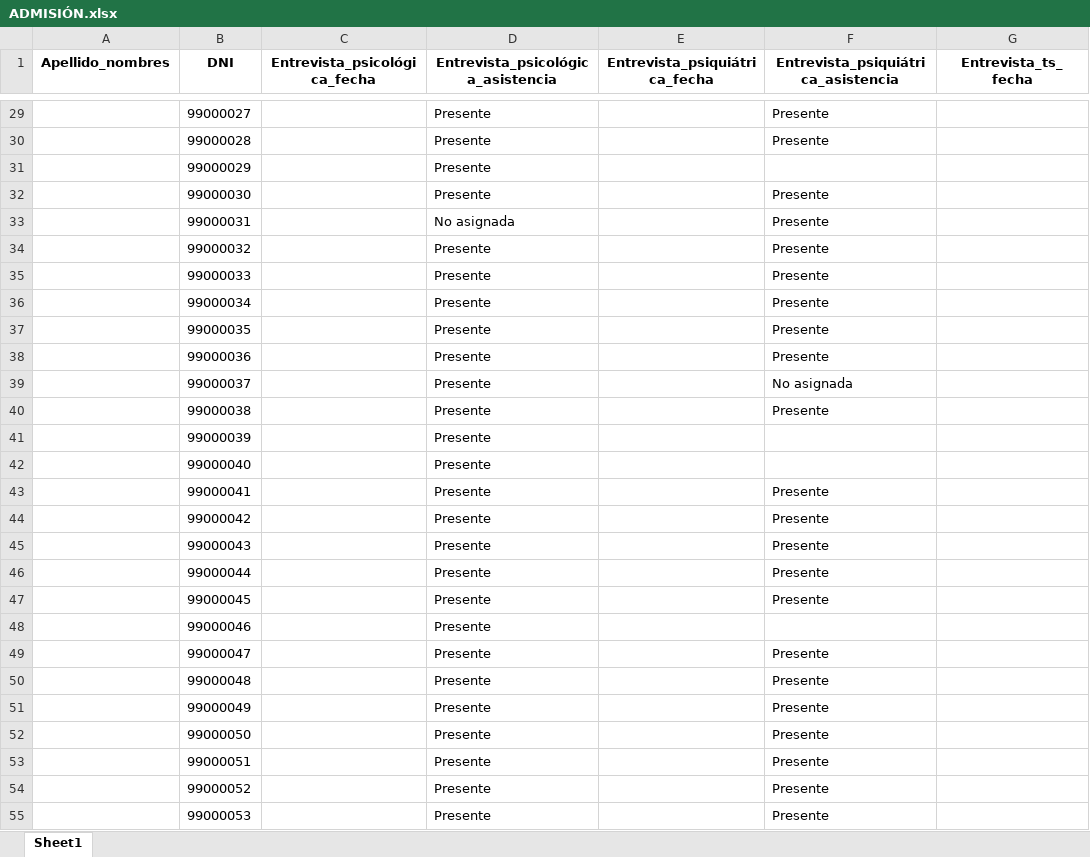
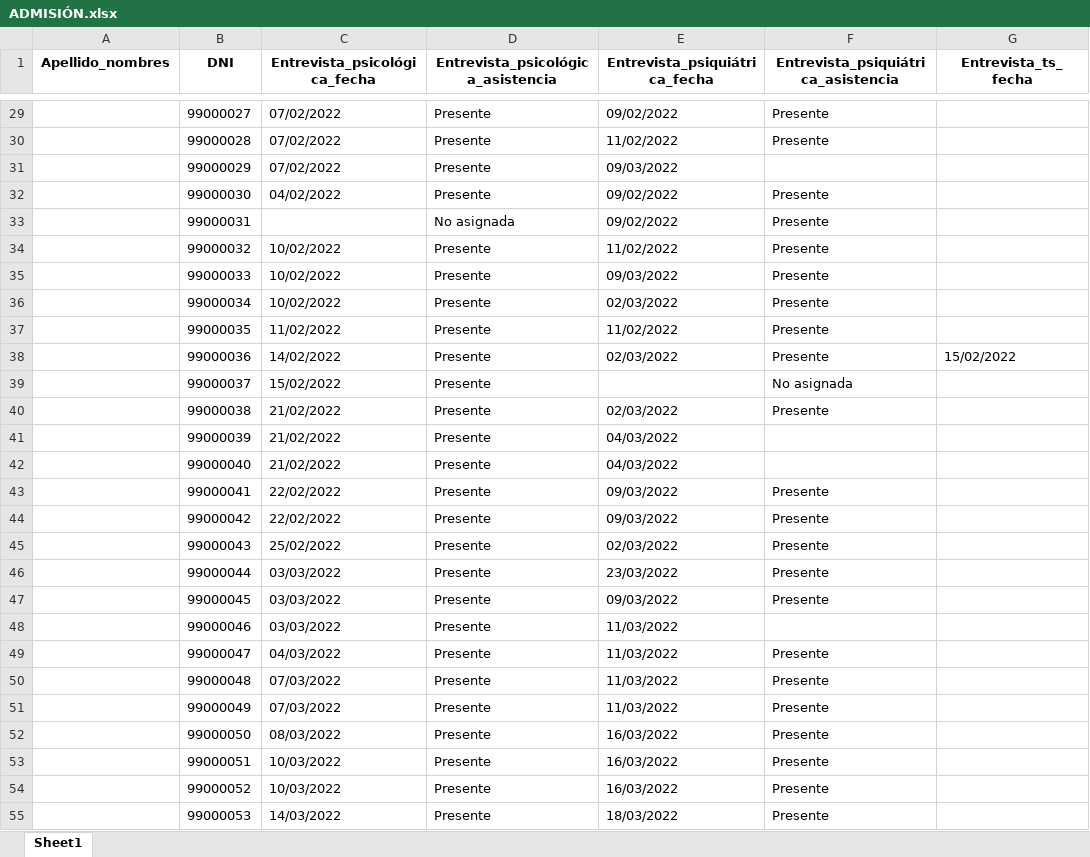
Before and after one commit to alfonsinabadin/bioestadistica2024, an Excel workbook: Admisiones/ADMISIÓN.xlsx, sheet Sheet1, drawn as a sheet; only a part is shown, gaps mark what is left out; values as stored, in another font and other column widths than the file's, no borders; the diff covers the shown part only; the diff names each change by its address in the sheet, - before the commit and + after, or states it on an @@ line.

```diff
--- a/Admisiones/ADMISIÓN.xlsx (sheet Sheet1)
+++ b/Admisiones/ADMISIÓN.xlsx (sheet Sheet1)
-C29:C31 (Entrevista_psicológica_fecha): (empty)
+C29:C31 (Entrevista_psicológica_fecha): 07/02/2022
-E29 (Entrevista_psiquiátrica_fecha): (empty)
+E29 (Entrevista_psiquiátrica_fecha): 09/02/2022
-E30 (Entrevista_psiquiátrica_fecha): (empty)
+E30 (Entrevista_psiquiátrica_fecha): 11/02/2022
-E31 (Entrevista_psiquiátrica_fecha): (empty)
+E31 (Entrevista_psiquiátrica_fecha): 09/03/2022
-C32 (Entrevista_psicológica_fecha): (empty)
+C32 (Entrevista_psicológica_fecha): 04/02/2022
-E32:E33 (Entrevista_psiquiátrica_fecha): (empty)
+E32:E33 (Entrevista_psiquiátrica_fecha): 09/02/2022
-C34:C36 (Entrevista_psicológica_fecha): (empty)
+C34:C36 (Entrevista_psicológica_fecha): 10/02/2022
-E34 (Entrevista_psiquiátrica_fecha): (empty)
+E34 (Entrevista_psiquiátrica_fecha): 11/02/2022
-E35 (Entrevista_psiquiátrica_fecha): (empty)
+E35 (Entrevista_psiquiátrica_fecha): 09/03/2022
-E36 (Entrevista_psiquiátrica_fecha): (empty)
+E36 (Entrevista_psiquiátrica_fecha): 02/03/2022
-C37 (Entrevista_psicológica_fecha): (empty)
+C37 (Entrevista_psicológica_fecha): 11/02/2022
-E37 (Entrevista_psiquiátrica_fecha): (empty)
+E37 (Entrevista_psiquiátrica_fecha): 11/02/2022
-C38 (Entrevista_psicológica_fecha): (empty)
+C38 (Entrevista_psicológica_fecha): 14/02/2022
-E38 (Entrevista_psiquiátrica_fecha): (empty)
+E38 (Entrevista_psiquiátrica_fecha): 02/03/2022
-G38 (Entrevista_ts_fecha): (empty)
+G38 (Entrevista_ts_fecha): 15/02/2022
-C39 (Entrevista_psicológica_fecha): (empty)
+C39 (Entrevista_psicológica_fecha): 15/02/2022
-C40:C42 (Entrevista_psicológica_fecha): (empty)
+C40:C42 (Entrevista_psicológica_fecha): 21/02/2022
-E40 (Entrevista_psiquiátrica_fecha): (empty)
+E40 (Entrevista_psiquiátrica_fecha): 02/03/2022
-E41:E42 (Entrevista_psiquiátrica_fecha): (empty)
+E41:E42 (Entrevista_psiquiátrica_fecha): 04/03/2022
-C43:C44 (Entrevista_psicológica_fecha): (empty)
+C43:C44 (Entrevista_psicológica_fecha): 22/02/2022
-E43:E44 (Entrevista_psiquiátrica_fecha): (empty)
+E43:E44 (Entrevista_psiquiátrica_fecha): 09/03/2022
-C45 (Entrevista_psicológica_fecha): (empty)
+C45 (Entrevista_psicológica_fecha): 25/02/2022
-E45 (Entrevista_psiquiátrica_fecha): (empty)
+E45 (Entrevista_psiquiátrica_fecha): 02/03/2022
-C46:C48 (Entrevista_psicológica_fecha): (empty)
+C46:C48 (Entrevista_psicológica_fecha): 03/03/2022
-E46 (Entrevista_psiquiátrica_fecha): (empty)
+E46 (Entrevista_psiquiátrica_fecha): 23/03/2022
-E47 (Entrevista_psiquiátrica_fecha): (empty)
+E47 (Entrevista_psiquiátrica_fecha): 09/03/2022
-E48:E51 (Entrevista_psiquiátrica_fecha): (empty)
+E48:E51 (Entrevista_psiquiátrica_fecha): 11/03/2022
-C49 (Entrevista_psicológica_fecha): (empty)
+C49 (Entrevista_psicológica_fecha): 04/03/2022
-C50:C51 (Entrevista_psicológica_fecha): (empty)
+C50:C51 (Entrevista_psicológica_fecha): 07/03/2022
-C52 (Entrevista_psicológica_fecha): (empty)
+C52 (Entrevista_psicológica_fecha): 08/03/2022
-E52:E54 (Entrevista_psiquiátrica_fecha): (empty)
+E52:E54 (Entrevista_psiquiátrica_fecha): 16/03/2022
-C53:C54 (Entrevista_psicológica_fecha): (empty)
+C53:C54 (Entrevista_psicológica_fecha): 10/03/2022
-C55 (Entrevista_psicológica_fecha): (empty)
+C55 (Entrevista_psicológica_fecha): 14/03/2022
-E55 (Entrevista_psiquiátrica_fecha): (empty)
+E55 (Entrevista_psiquiátrica_fecha): 18/03/2022
```
Also changed, not shown: 2 removed rows and 1423 edited cells elsewhere in this sheet, Trabajo práctico final/Limpieza de bases/ADMISIÓN.xlsx, 2 other files.
